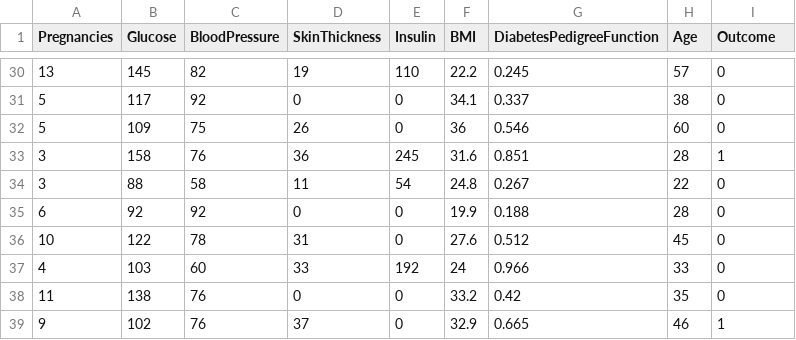
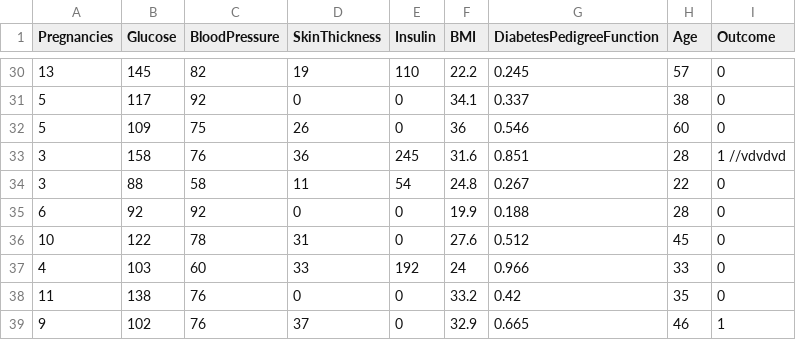
Before and after one commit to hasandemir34/datascience, a CSV file: datasetler/diabetes.csv, drawn as a sheet; only a part is shown, gaps mark what is left out.

```diff
--- a/datasetler/diabetes.csv
+++ b/datasetler/diabetes.csv
@@ -32,3 +32,3 @@ Pregnancies,Glucose,BloodPressure,SkinThickness,Insulin,BMI,DiabetesPedigreeFunc
 5,109,75,26,0,36,0.546,60,0
-3,158,76,36,245,31.6,0.851,28,1
+3,158,76,36,245,31.6,0.851,28,1 //vdvdvd
 3,88,58,11,54,24.8,0.267,22,0
```
Also changed, not shown: 2 other files.
